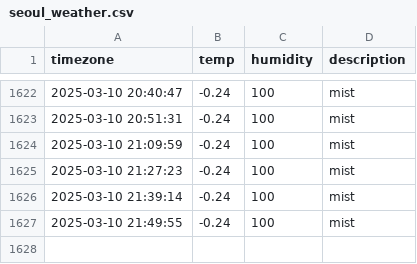
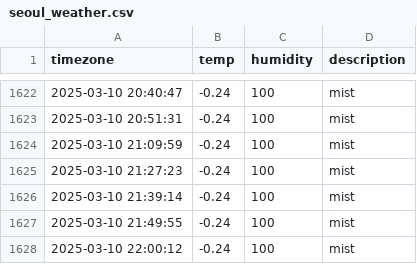
Before and after one commit to hyyunjin-kim/seoul_weather, a CSV file: seoul_weather.csv, drawn as a sheet; only a part is shown, gaps mark what is left out.

```diff
--- a/seoul_weather.csv
+++ b/seoul_weather.csv
@@ -1627 +1627,2 @@ timezone,temp,humidity,description
 2025-03-10 21:49:55,-0.24,100,mist
+2025-03-10 22:00:12,-0.24,100,mist
```
